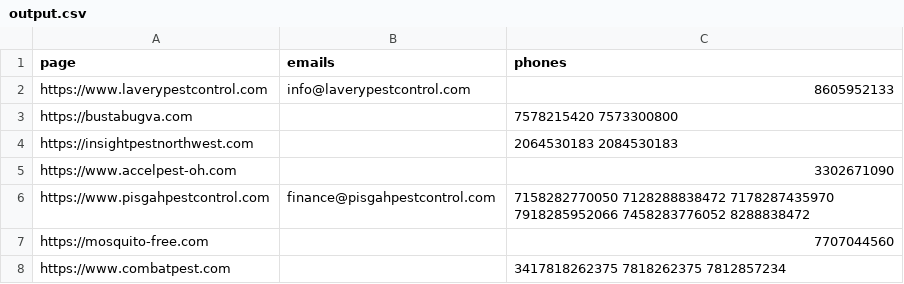
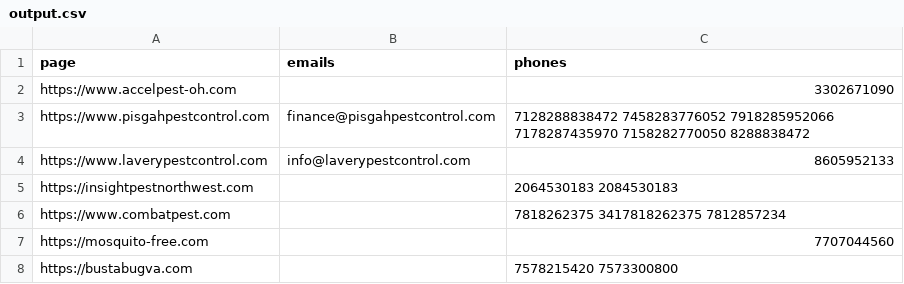
Before and after one commit to darideveloper/phone-emails-scraper-multithreading, a CSV file: output.csv, drawn as a sheet.

```diff
--- a/output.csv
+++ b/output.csv
@@ -1,8 +1,8 @@
 page,emails,phones
+https://www.accelpest-oh.com,,3302671090
+https://www.pisgahpestcontrol.com,finance@pisgahpestcontrol.com,7128288838472 7458283776052 7918285952066 7178287435970 7158282770050 8288838472
 https://www.laverypestcontrol.com,info@laverypestcontrol.com,8605952133
+https://insightpestnorthwest.com,,2064530183 2084530183
+https://www.combatpest.com,,7818262375 3417818262375 7812857234
+https://mosquito-free.com,,7707044560
 https://bustabugva.com,,7578215420 7573300800
-https://insightpestnorthwest.com,,2064530183 2084530183
-https://www.accelpest-oh.com,,3302671090
-https://www.pisgahpestcontrol.com,finance@pisgahpestcontrol.com,7158282770050 7128288838472 7178287435970 7918285952066 7458283776052 8288838472
-https://mosquito-free.com,,7707044560
-https://www.combatpest.com,,3417818262375 7818262375 7812857234
```
Also changed, not shown: 3 other files.
